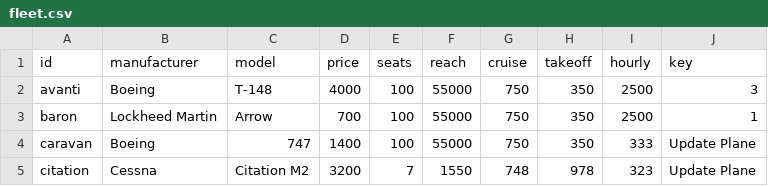
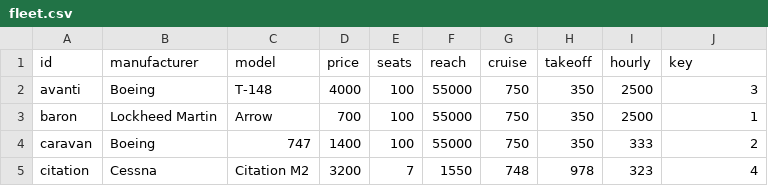
Before and after one commit to sbukharov/HalfMileHigh, a CSV file: application/data/fleet.csv, drawn as a sheet.

Commit message:
Update fleet.csv

```diff
--- a/application/data/fleet.csv
+++ b/application/data/fleet.csv
@@ -3,3 +3,3 @@ avanti,Boeing,T-148,4000,100,55000,750,350,2500,3
 baron,"Lockheed Martin",Arrow,700,100,55000,750,350,2500,1
-caravan,Boeing,747,1400,100,55000,750,350,333,"Update Plane"
-citation,Cessna,"Citation M2",3200,7,1550,748,978,323,"Update Plane"
+caravan,Boeing,747,1400,100,55000,750,350,333,2
+citation,Cessna,"Citation M2",3200,7,1550,748,978,323,4
```
